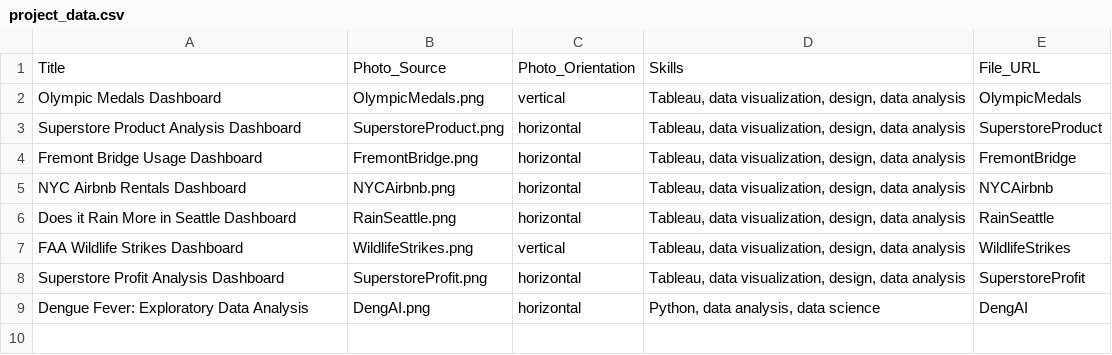
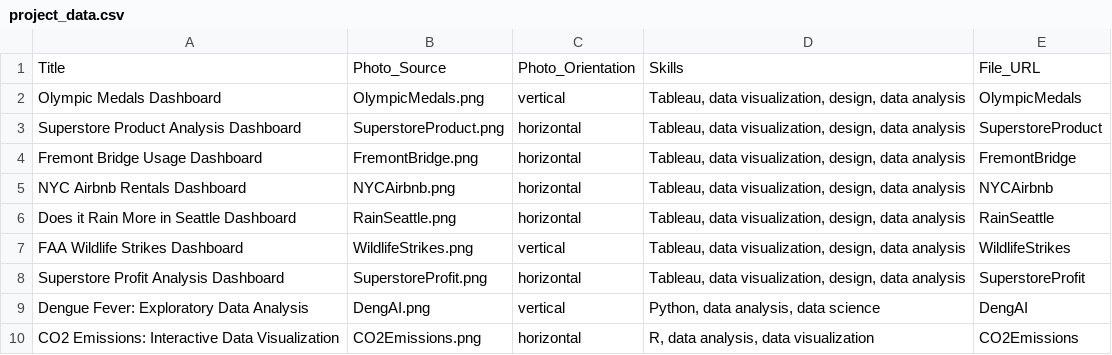
Before and after one commit to MadisonCSmith/portfolio, a CSV file: src/data/project_data.csv, drawn as a sheet.

```diff
--- a/src/data/project_data.csv
+++ b/src/data/project_data.csv
@@ -8,2 +8,3 @@ FAA Wildlife Strikes Dashboard,WildlifeStrikes.png,vertical,"Tableau, data visua
 Superstore Profit Analysis Dashboard,SuperstoreProfit.png,horizontal,"Tableau, data visualization, design, data analysis",SuperstoreProfit
-Dengue Fever: Exploratory Data Analysis,DengAI.png,horizontal,"Python, data analysis, data science",DengAI
+Dengue Fever: Exploratory Data Analysis,DengAI.png,vertical,"Python, data analysis, data science",DengAI
+CO2 Emissions: Interactive Data Visualization,CO2Emissions.png,horizontal,"R, data analysis, data visualization",CO2Emissions
```
Also changed, not shown: 3 other files.
